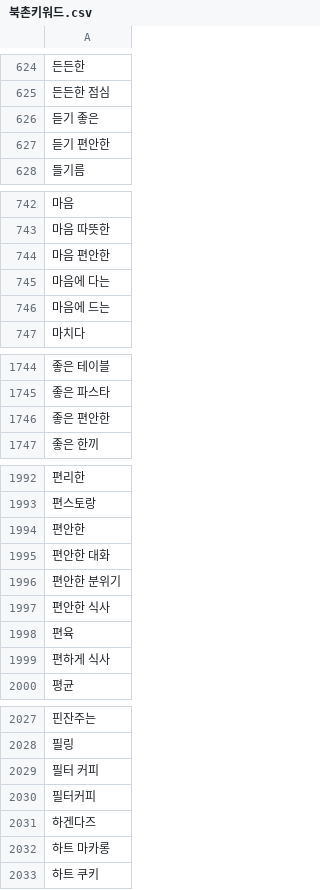
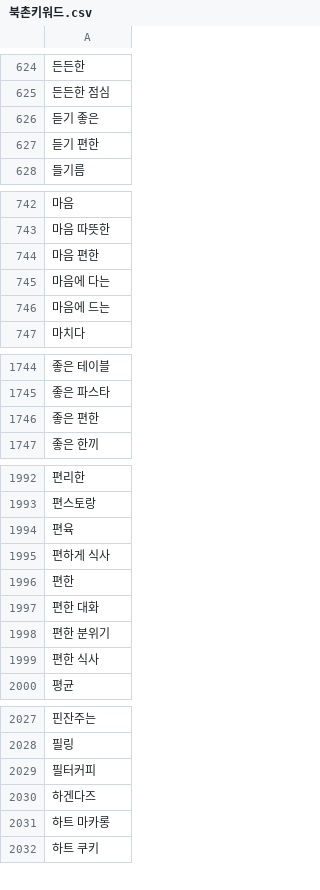
Before and after one commit to TEAM-SMooD/Keyword_Extraction, a CSV file: 1분기 키워드/북촌키워드.csv, drawn as a sheet; only a part is shown, gaps mark what is left out.

```diff
--- a/1분기 키워드/북촌키워드.csv
+++ b/1분기 키워드/북촌키워드.csv
@@ -626,3 +626,3 @@
 듣기 좋은
-듣기 편안한
+듣기 편한
 들기름
@@ -743,3 +743,3 @@
 마음 따뜻한
-마음 편안한
+마음 편한
 마음에 다는
@@ -1745,3 +1745,3 @@
 좋은 파스타
-좋은 편안한
+좋은 편한
 좋은 한끼
@@ -1993,8 +1993,8 @@
 편스토랑
-편안한
-편안한 대화
-편안한 분위기
-편안한 식사
 편육
 편하게 식사
+편한
+편한 대화
+편한 분위기
+편한 식사
 평균
@@ -2028,3 +2028,2 @@
 필링
-필터 커피
 필터커피
```
Also changed, not shown: 1분기 키워드/1분기_키워드_카운트.csv, 1분기 키워드/북촌1분기.csv, 4 other files.
